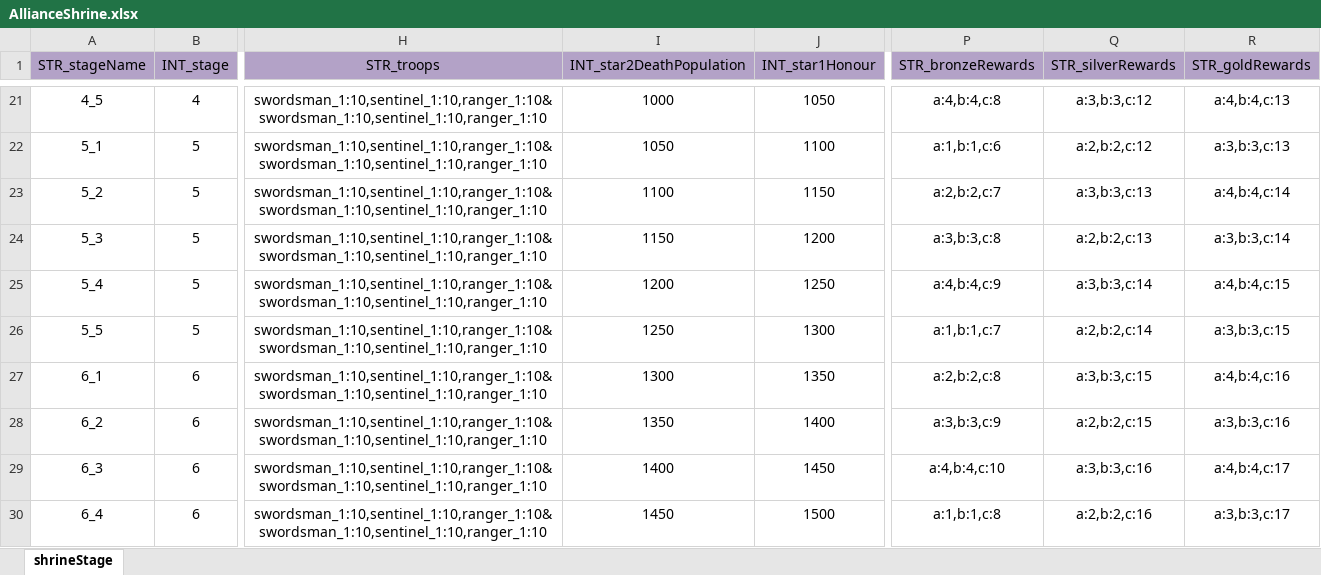
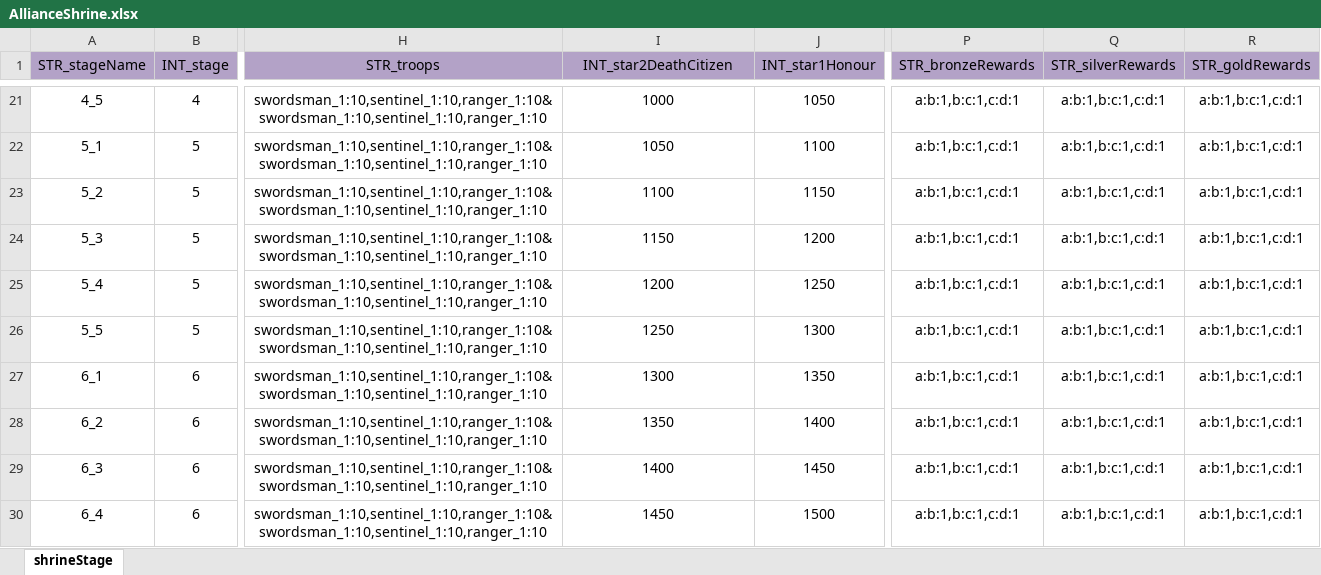
Before and after one commit to ModunZhang/kod_docs, an Excel workbook: datas/shared/AllianceShrine.xlsx, sheet shrineStage, drawn as a sheet; only a part is shown, gaps mark what is left out; values as stored, in another font and other column widths than the file's, no borders; the diff covers the shown part only; the diff names each change by its address in the sheet, - before the commit and + after, or states it on an @@ line.

```diff
--- a/datas/shared/AllianceShrine.xlsx (sheet shrineStage)
+++ b/datas/shared/AllianceShrine.xlsx (sheet shrineStage)
-I1: INT_star2DeathPopulation
+I1: INT_star2DeathCitizen
-P21 (STR_bronzeRewards): a:4,b:4,c:8
+P21 (STR_bronzeRewards): a:b:1,b:c:1,c:d:1
-Q21 (STR_silverRewards): a:3,b:3,c:12
+Q21 (STR_silverRewards): a:b:1,b:c:1,c:d:1
-R21 (STR_goldRewards): a:4,b:4,c:13
+R21 (STR_goldRewards): a:b:1,b:c:1,c:d:1
-P22 (STR_bronzeRewards): a:1,b:1,c:6
+P22 (STR_bronzeRewards): a:b:1,b:c:1,c:d:1
-Q22 (STR_silverRewards): a:2,b:2,c:12
+Q22 (STR_silverRewards): a:b:1,b:c:1,c:d:1
-R22 (STR_goldRewards): a:3,b:3,c:13
+R22 (STR_goldRewards): a:b:1,b:c:1,c:d:1
-P23 (STR_bronzeRewards): a:2,b:2,c:7
+P23 (STR_bronzeRewards): a:b:1,b:c:1,c:d:1
-Q23 (STR_silverRewards): a:3,b:3,c:13
+Q23 (STR_silverRewards): a:b:1,b:c:1,c:d:1
-R23 (STR_goldRewards): a:4,b:4,c:14
+R23 (STR_goldRewards): a:b:1,b:c:1,c:d:1
-P24 (STR_bronzeRewards): a:3,b:3,c:8
+P24 (STR_bronzeRewards): a:b:1,b:c:1,c:d:1
-Q24 (STR_silverRewards): a:2,b:2,c:13
+Q24 (STR_silverRewards): a:b:1,b:c:1,c:d:1
-R24 (STR_goldRewards): a:3,b:3,c:14
+R24 (STR_goldRewards): a:b:1,b:c:1,c:d:1
-P25 (STR_bronzeRewards): a:4,b:4,c:9
+P25 (STR_bronzeRewards): a:b:1,b:c:1,c:d:1
-Q25 (STR_silverRewards): a:3,b:3,c:14
+Q25 (STR_silverRewards): a:b:1,b:c:1,c:d:1
-R25 (STR_goldRewards): a:4,b:4,c:15
+R25 (STR_goldRewards): a:b:1,b:c:1,c:d:1
-P26 (STR_bronzeRewards): a:1,b:1,c:7
+P26 (STR_bronzeRewards): a:b:1,b:c:1,c:d:1
-Q26 (STR_silverRewards): a:2,b:2,c:14
+Q26 (STR_silverRewards): a:b:1,b:c:1,c:d:1
-R26 (STR_goldRewards): a:3,b:3,c:15
+R26 (STR_goldRewards): a:b:1,b:c:1,c:d:1
-P27 (STR_bronzeRewards): a:2,b:2,c:8
+P27 (STR_bronzeRewards): a:b:1,b:c:1,c:d:1
-Q27 (STR_silverRewards): a:3,b:3,c:15
+Q27 (STR_silverRewards): a:b:1,b:c:1,c:d:1
-R27 (STR_goldRewards): a:4,b:4,c:16
+R27 (STR_goldRewards): a:b:1,b:c:1,c:d:1
-P28 (STR_bronzeRewards): a:3,b:3,c:9
+P28 (STR_bronzeRewards): a:b:1,b:c:1,c:d:1
-Q28 (STR_silverRewards): a:2,b:2,c:15
+Q28 (STR_silverRewards): a:b:1,b:c:1,c:d:1
-R28 (STR_goldRewards): a:3,b:3,c:16
+R28 (STR_goldRewards): a:b:1,b:c:1,c:d:1
-P29 (STR_bronzeRewards): a:4,b:4,c:10
+P29 (STR_bronzeRewards): a:b:1,b:c:1,c:d:1
-Q29 (STR_silverRewards): a:3,b:3,c:16
+Q29 (STR_silverRewards): a:b:1,b:c:1,c:d:1
-R29 (STR_goldRewards): a:4,b:4,c:17
+R29 (STR_goldRewards): a:b:1,b:c:1,c:d:1
-P30 (STR_bronzeRewards): a:1,b:1,c:8
+P30 (STR_bronzeRewards): a:b:1,b:c:1,c:d:1
-Q30 (STR_silverRewards): a:2,b:2,c:16
+Q30 (STR_silverRewards): a:b:1,b:c:1,c:d:1
-R30 (STR_goldRewards): a:3,b:3,c:17
+R30 (STR_goldRewards): a:b:1,b:c:1,c:d:1
```
Also changed, not shown: 63 edited cells elsewhere in this sheet.
